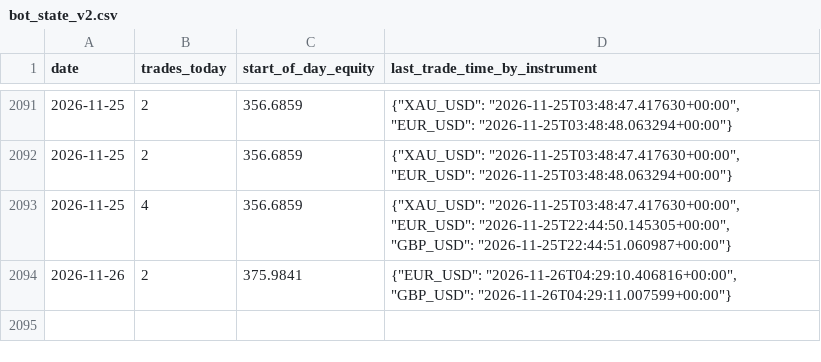
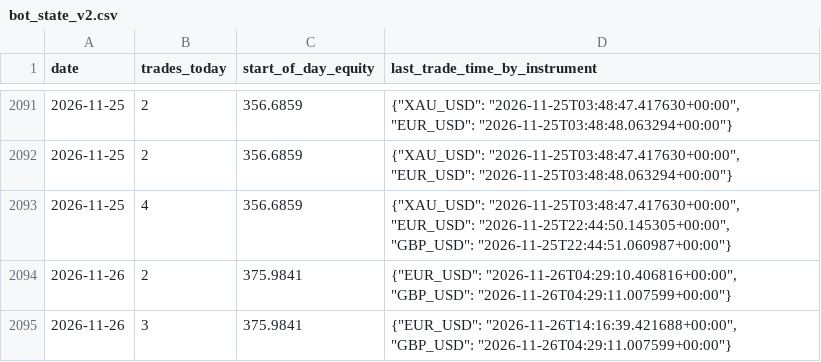
Before and after one commit to takshsheth0901-source/bot-2, a CSV file: bot_state_v2.csv, drawn as a sheet; only a part is shown, gaps mark what is left out.

```diff
--- a/bot_state_v2.csv
+++ b/bot_state_v2.csv
@@ -2094 +2094,2 @@ date,trades_today,start_of_day_equity,last_trade_time_by_instrument
 2026-11-26,2,375.9841,"{""EUR_USD"": ""2026-11-26T04:29:10.406816+00:00"", ""GBP_USD"": ""2026-11-26T04:29:11.007599+00:00""}"
+2026-11-26,3,375.9841,"{""EUR_USD"": ""2026-11-26T14:16:39.421688+00:00"", ""GBP_USD"": ""2026-11-26T04:29:11.007599+00:00""}"
```
Also changed, not shown: 1 other file.
